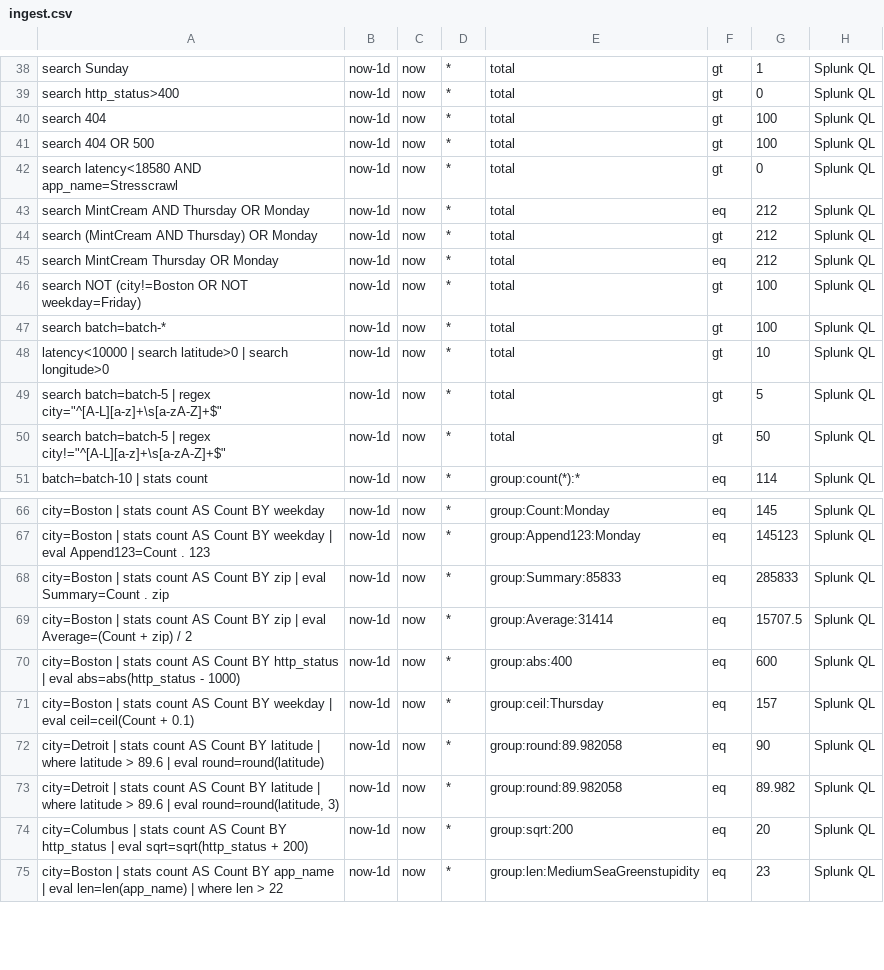
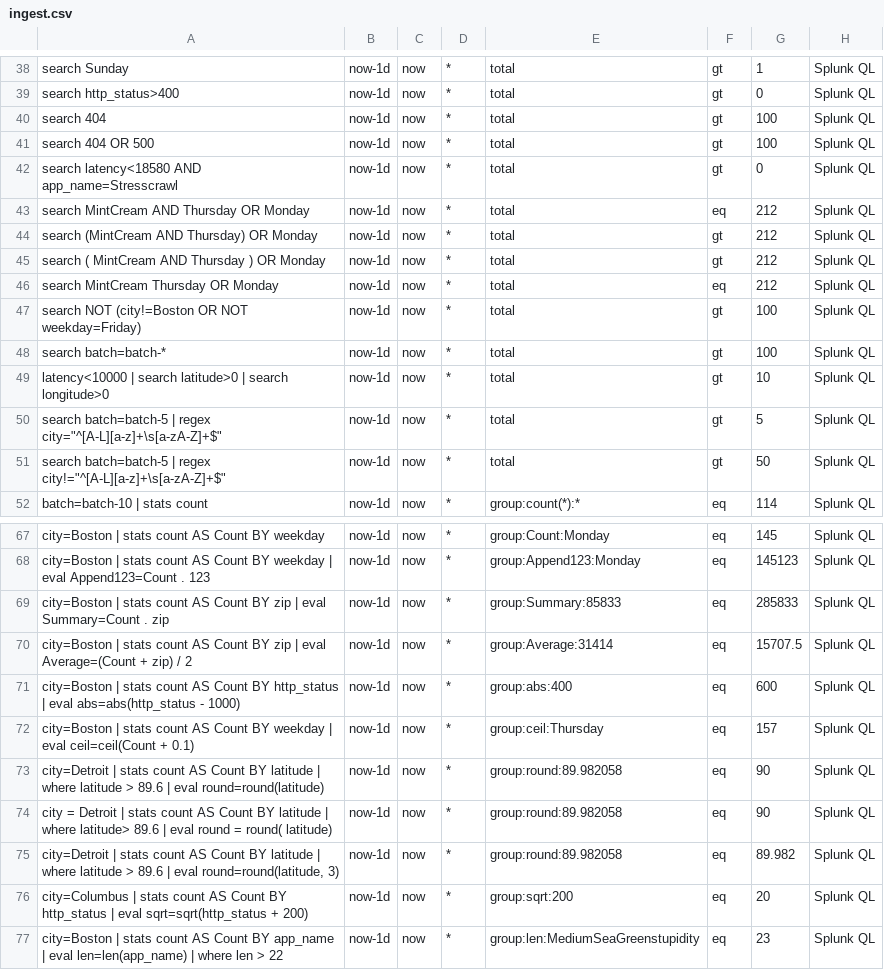
Before and after one commit to siglens/siglens, a CSV file: cicd/ingest.csv, drawn as a sheet; only a part is shown, gaps mark what is left out; the diff names each change by its address in the sheet, - before the commit and + after, or states it on an @@ line.

```diff
--- a/cicd/ingest.csv
+++ b/cicd/ingest.csv
+row 45: search ( MintCream AND Thursday ) OR Monday | now-1d | now | * | total | gt | 212 | Splunk QL
+row 74: city = Detroit | stats count AS Count BY latitude | where latitude> 89.6 | eval round = round( latitude) | now-1d | now | * | group:round:89.982058 | eq | 90 | Splunk QL
```
Also changed, not shown: cicd/restart.csv, 3 other files.
